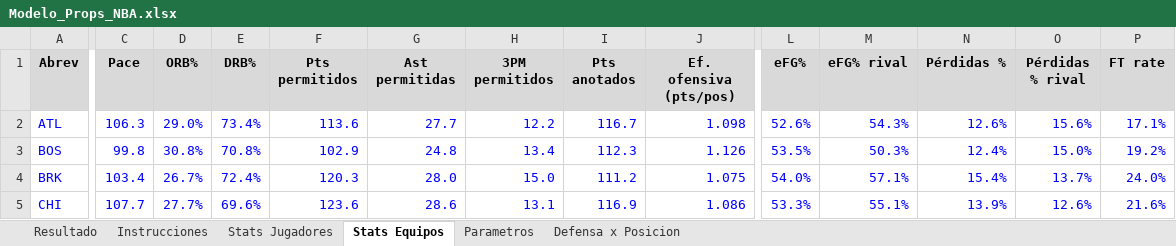
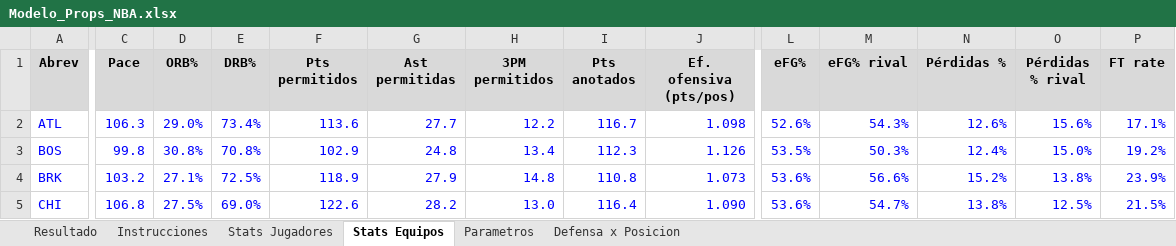
Before and after one commit to emorales24c-wq/budget-, an Excel workbook: nba/Modelo_Props_NBA.xlsx, sheet Stats Equipos, drawn as a sheet; only a part is shown, gaps mark what is left out; values as stored, in another font and other column widths than the file's, no borders; the diff covers the shown part only; the diff names each change by its address in the sheet, - before the commit and + after, or states it on an @@ line.

```diff
--- a/nba/Modelo_Props_NBA.xlsx (sheet Stats Equipos)
+++ b/nba/Modelo_Props_NBA.xlsx (sheet Stats Equipos)
-C4 (Pace): 103.4
+C4 (Pace): 103.2
-D4 (ORB%): 26.7%
+D4 (ORB%): 27.1%
-E4 (DRB%): 72.4%
+E4 (DRB%): 72.5%
-F4 (Pts permitidos): 120.3
+F4 (Pts permitidos): 118.9
-G4 (Ast permitidas): 28.0
+G4 (Ast permitidas): 27.9
-H4 (3PM permitidos): 15.0
+H4 (3PM permitidos): 14.8
-I4 (Pts anotados): 111.2
+I4 (Pts anotados): 110.8
-J4 (Ef. ofensiva (pts/pos)): 1.075
+J4 (Ef. ofensiva (pts/pos)): 1.073
-L4 (eFG%): 54.0%
+L4 (eFG%): 53.6%
-M4 (eFG% rival): 57.1%
+M4 (eFG% rival): 56.6%
-N4 (Pérdidas %): 15.4%
+N4 (Pérdidas %): 15.2%
-O4 (Pérdidas % rival): 13.7%
+O4 (Pérdidas % rival): 13.8%
-P4 (FT rate): 24.0%
+P4 (FT rate): 23.9%
-C5 (Pace): 107.7
+C5 (Pace): 106.8
-D5 (ORB%): 27.7%
+D5 (ORB%): 27.5%
-E5 (DRB%): 69.6%
+E5 (DRB%): 69.0%
-F5 (Pts permitidos): 123.6
+F5 (Pts permitidos): 122.6
-G5 (Ast permitidas): 28.6
+G5 (Ast permitidas): 28.2
-H5 (3PM permitidos): 13.1
+H5 (3PM permitidos): 13.0
-I5 (Pts anotados): 116.9
+I5 (Pts anotados): 116.4
-J5 (Ef. ofensiva (pts/pos)): 1.086
+J5 (Ef. ofensiva (pts/pos)): 1.090
-L5 (eFG%): 53.3%
+L5 (eFG%): 53.6%
-M5 (eFG% rival): 55.1%
+M5 (eFG% rival): 54.7%
-N5 (Pérdidas %): 13.9%
+N5 (Pérdidas %): 13.8%
-O5 (Pérdidas % rival): 12.6%
+O5 (Pérdidas % rival): 12.5%
-P5 (FT rate): 21.6%
+P5 (FT rate): 21.5%
```
Also changed, not shown: 299 edited cells elsewhere in this sheet, sheet Stats Jugadores, sheet Defensa x Posicion, sheet Resultado, 12 other files.
